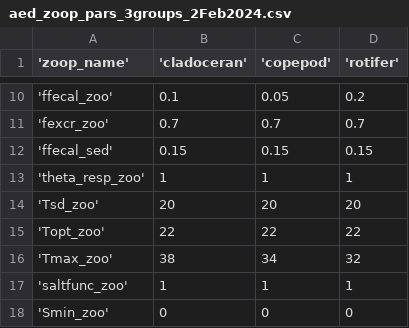
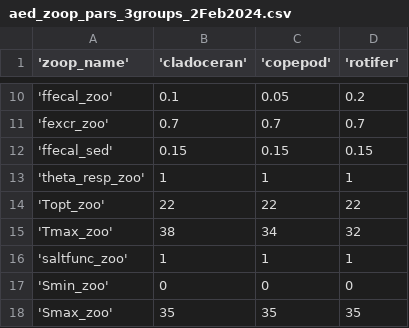
Before and after one commit to hlwander/bvr_glm, a CSV file: aed/aed_zoop_pars_3groups_2Feb2024.csv, drawn as a sheet; only a part is shown, gaps mark what is left out; the shorter side is filled out with more unchanged rows; the diff names each change by its address in the sheet, - before the commit and + after, or states it on an @@ line.

```diff
--- a/aed/aed_zoop_pars_3groups_2Feb2024.csv
+++ b/aed/aed_zoop_pars_3groups_2Feb2024.csv
-row 14: 'Tsd_zoo' | 20 | 20 | 20
```
Also changed, not shown: field_data/CleanedObsChla.csv, field_data/field_secchi.csv, 34 other files.
